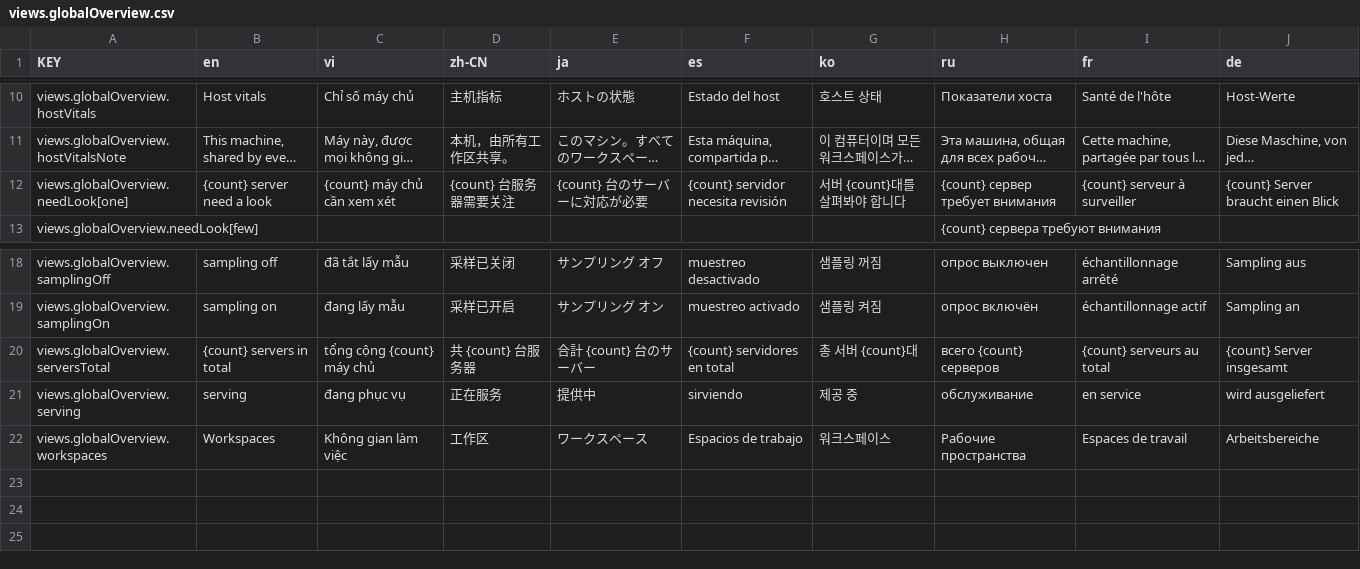
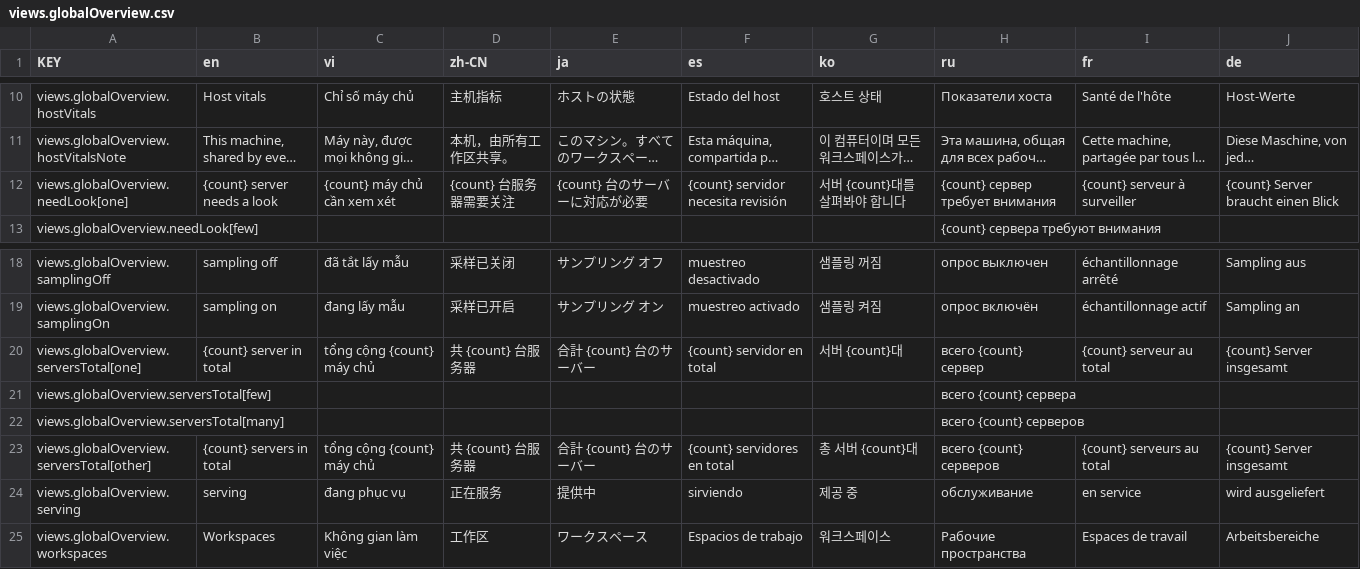
Before and after one commit to NamesMT/home-hosted, a CSV file: uis/stock/i18n/sheets/views.globalOverview.csv, drawn as a sheet; only a part is shown, gaps mark what is left out; long unchanged cells end in …; addresses are those after the commit; the diff names each change by its address in the sheet, - before the commit and + after, or states it on an @@ line.

Commit message:
fix(stock): the first run has a button, and the errors land where you look
Seven findings from the persona audits, all on the path a new user walks first.

**The global overview's empty state had no action at all** — a new user landed on a wall of host
vitals and swap percentages with nothing to press, and the one button that existed was below the
fold. It now carries "Add a server" and sorts above the statistics, which describe nothing yet.

**A validation failure looked like a dead button.** The message rendered only at the very bottom of
the add-server form, below ten argument placeholders — off screen on a laptop — while the offending
input was neither marked nor focused. `addServerProblem` now returns the field with the key, the
message is sticky at the top, the field is flagged through the `error` prop (`aria-invalid`), and
focus moves to it.

**`/login` could never render its own first-run screen.** The guard sent any visitor away when
`authRequired` was false, and that is exactly the no-password state — so the page whose whole job
is to say "This panel has no password yet" and name the command to set one was unreachable from
the panel. Only a signed-in visitor is redirected now. The rule moved to
`lib/login-redirect.ts` so it is testable without a DOM, and both UIs share the fix.

Also: `1 server need a look` → `needs`; `serversTotal` has real plural forms instead of always
reading `{count} servers`; a stopped card says "not running" rather than promising "collecting…"
forever; and the add-server button says "Add server" instead of "Add to servers.config.json", with
a description that says what to run rather than naming a file.

```diff
--- a/uis/stock/i18n/sheets/views.globalOverview.csv
+++ b/uis/stock/i18n/sheets/views.globalOverview.csv
-B12 (en): {count} server need a look
+B12 (en): {count} server needs a look
+row 20: views.globalOverview.serversTotal[one] | {count} server in total | tổng cộng {count} máy chủ | 共 {count} 台服务器 | 合計 {count} 台のサーバー | {count} servidor en total | 서버 {count}대 | всего {count} сервер | {count} serveur au total | {count} Server insgesamt
+row 21: views.globalOverview.serversTotal[few] |  |  |  |  |  |  | всего {count} сервера
+row 22: views.globalOverview.serversTotal[many] |  |  |  |  |  |  | всего {count} серверов
-A23 (KEY): views.globalOverview.serversTotal
+A23 (KEY): views.globalOverview.serversTotal[other]
```
Also changed, not shown: uis/stock/i18n/sheets/addServer.csv, uis/stock/i18n/sheets/views.overview.csv, 12 other files.
